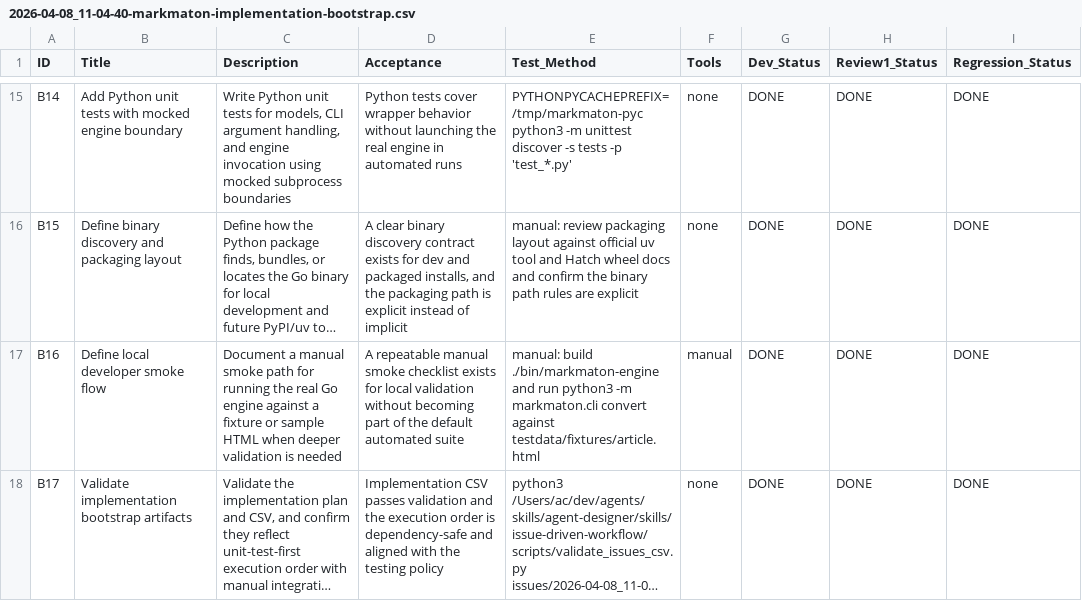
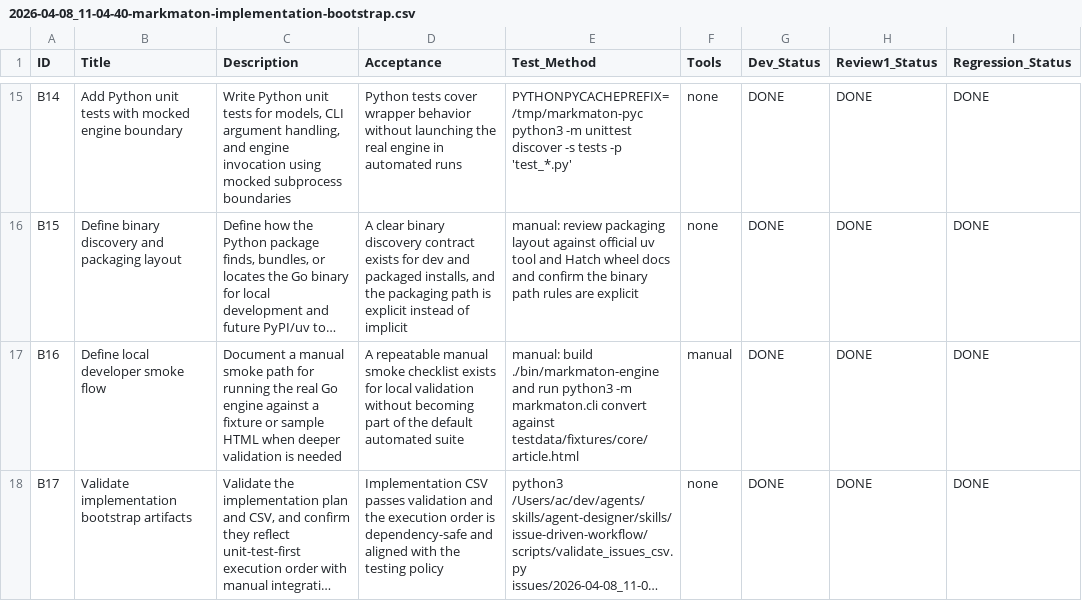
Before and after one commit to appautomaton/markmaton, a CSV file: issues/2026-04-08_11-04-40-markmaton-implementation-bootstrap.csv, drawn as a sheet; only a part is shown, gaps mark what is left out; long unchanged cells end in …; the diff names each change by its address in the sheet, - before the commit and + after, or states it on an @@ line.

```diff
--- a/issues/2026-04-08_11-04-40-markmaton-implementation-bootstrap.csv
+++ b/issues/2026-04-08_11-04-40-markmaton-implementation-bootstrap.csv
-E17 (Test_Method): …convert against testdata/fixtures/article.html
+E17 (Test_Method): …convert against testdata/fixtures/core/article.html
```
Also changed, not shown: 58 other files.
